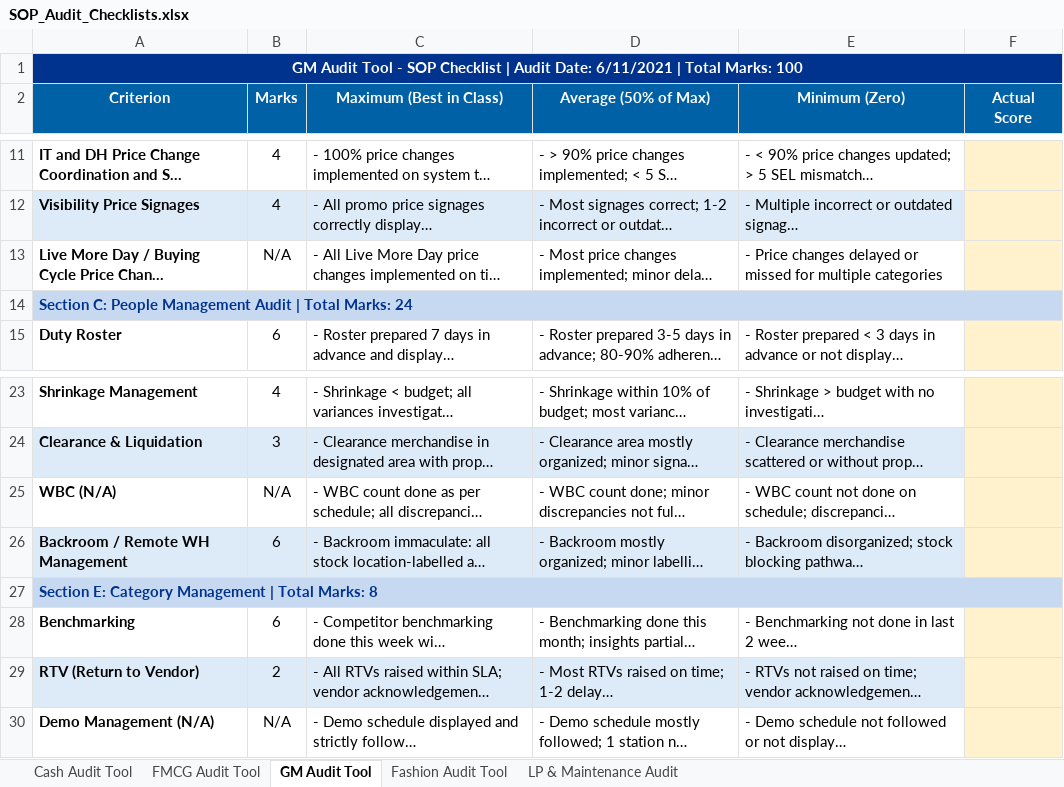
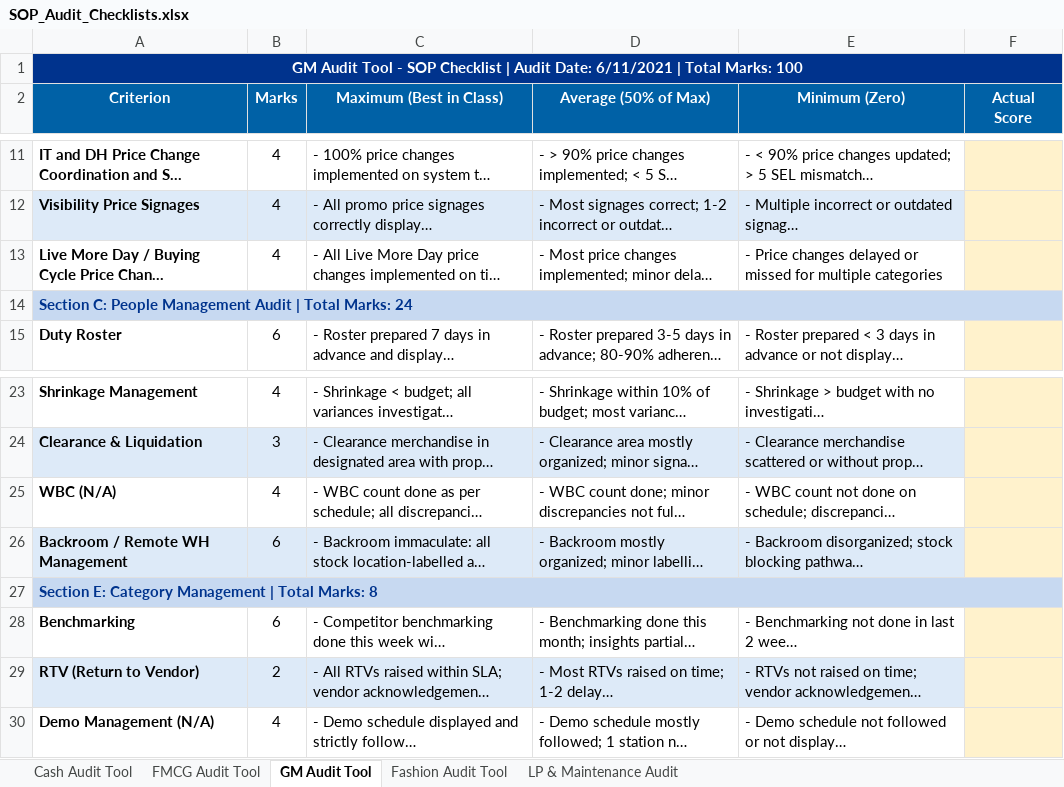
Before and after one commit to didardeep/retail_sync, an Excel workbook: docs/SOP_Audit_Checklists.xlsx, sheet GM Audit Tool, drawn as a sheet; only a part is shown, gaps mark what is left out; long unchanged cells end in …; values as stored, in another font and other column widths than the file's, no borders; the diff names each change by its address in the sheet, - before the commit and + after, or states it on an @@ line.

```diff
--- a/docs/SOP_Audit_Checklists.xlsx (sheet GM Audit Tool)
+++ b/docs/SOP_Audit_Checklists.xlsx (sheet GM Audit Tool)
-B13 (Marks): N/A
+B13 (Marks): 4
-B25 (Marks): N/A
+B25 (Marks): 4
-B30 (Marks): N/A
+B30 (Marks): 4
```
Also changed, not shown: sheet Fashion Audit Tool, sheet LP & Maintenance Audit, 1 other file.
